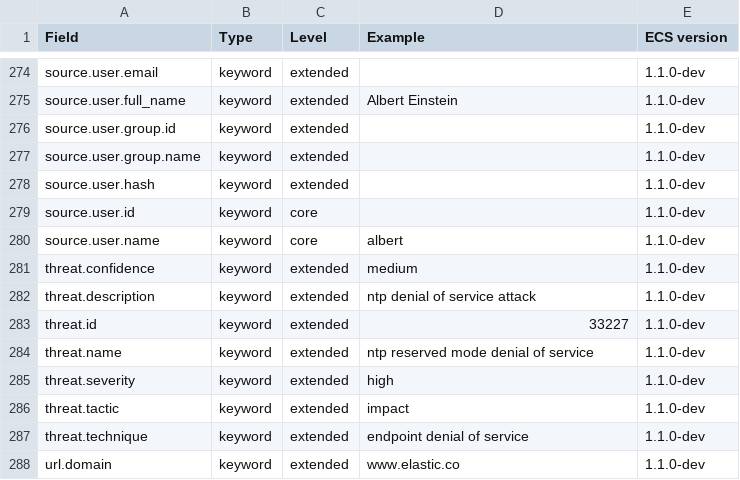
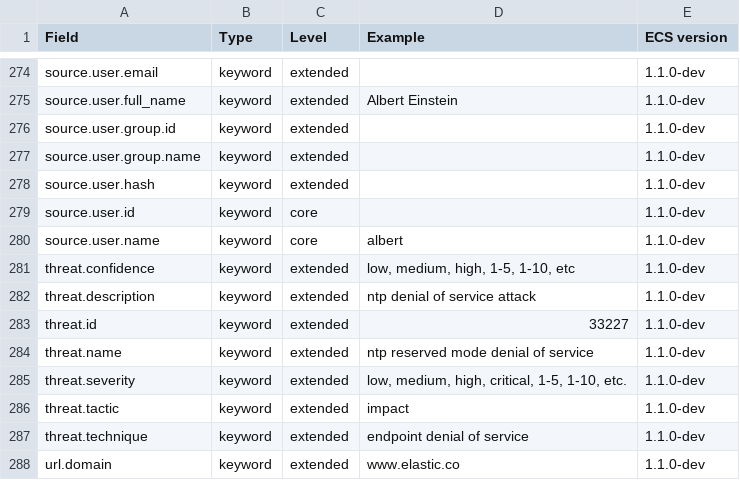
Before and after one commit to elastic/ecs, a CSV file: generated/csv/fields.csv, drawn as a sheet; only a part is shown, gaps mark what is left out.

Commit message:
Updates to pr 505
added text miulti fields, modified tactic/technique to be suggested as Mitre Att&ck, added possible qualitative options

```diff
--- a/generated/csv/fields.csv
+++ b/generated/csv/fields.csv
@@ -280,3 +280,3 @@ source.user.id,keyword,core,,1.1.0-dev
 source.user.name,keyword,core,albert,1.1.0-dev
-threat.confidence,keyword,extended,medium,1.1.0-dev
+threat.confidence,keyword,extended,"low, medium, high, 1-5, 1-10, etc",1.1.0-dev
 threat.description,keyword,extended,ntp denial of service attack,1.1.0-dev
@@ -284,3 +284,3 @@ threat.id,keyword,extended,33227,1.1.0-dev
 threat.name,keyword,extended,ntp reserved mode denial of service,1.1.0-dev
-threat.severity,keyword,extended,high,1.1.0-dev
+threat.severity,keyword,extended,"low, medium, high, critical, 1-5, 1-10, etc.",1.1.0-dev
 threat.tactic,keyword,extended,impact,1.1.0-dev
```
Also changed, not shown: 7 other files.
